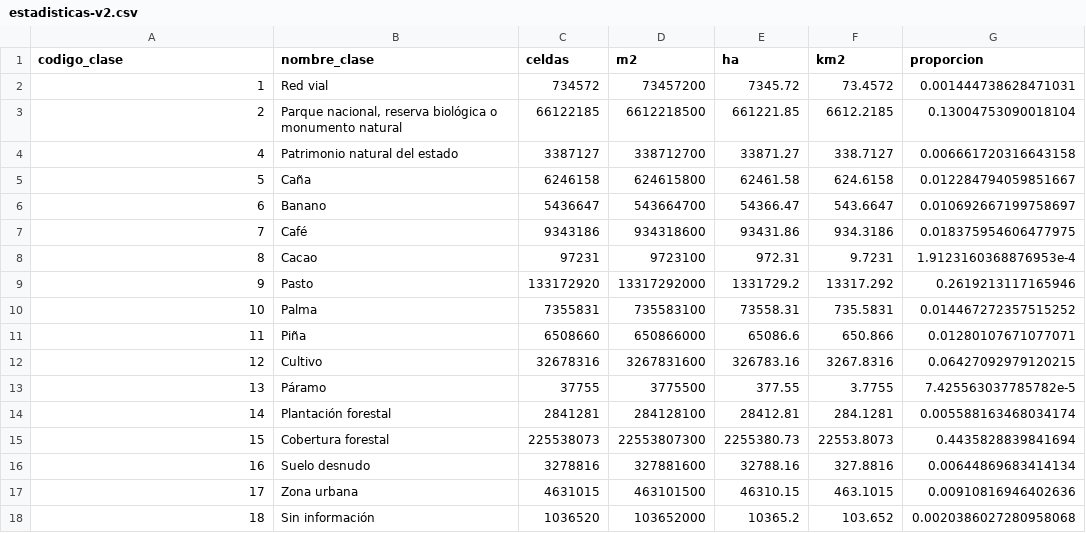
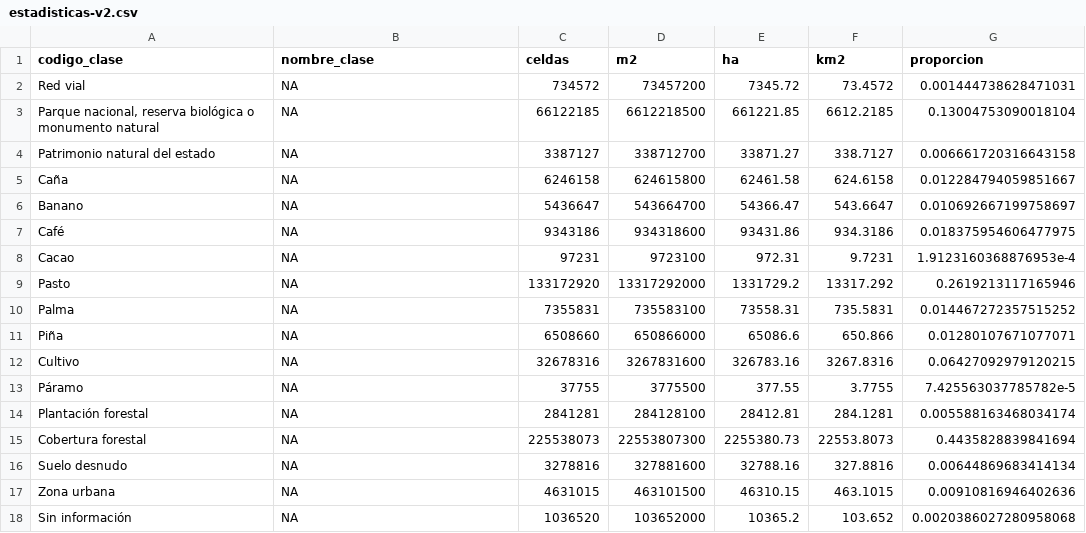
Before and after one commit to mapa-agropecuario-forestal/2020, a CSV file: salidas/estadisticas-v2.csv, drawn as a sheet.

```diff
--- a/salidas/estadisticas-v2.csv
+++ b/salidas/estadisticas-v2.csv
@@ -1,18 +1,18 @@
 codigo_clase,nombre_clase,celdas,m2,ha,km2,proporcion
-1,Red vial,734572,73457200,7345.72,73.4572,0.001444738628471031
-2,"Parque nacional, reserva biológica o monumento natural",66122185,6612218500,661221.85,6612.2185,0.13004753090018104
-4,Patrimonio natural del estado,3387127,338712700,33871.27,338.7127,0.006661720316643158
-5,Caña,6246158,624615800,62461.58,624.6158,0.012284794059851667
-6,Banano,5436647,543664700,54366.47,543.6647,0.010692667199758697
-7,Café,9343186,934318600,93431.86,934.3186,0.018375954606477975
-8,Cacao,97231,9723100,972.31,9.7231,1.9123160368876953e-4
-9,Pasto,133172920,13317292000,1331729.2,13317.292,0.2619213117165946
-10,Palma,7355831,735583100,73558.31,735.5831,0.014467272357515252
-11,Piña,6508660,650866000,65086.6,650.866,0.01280107671077071
-12,Cultivo,32678316,3267831600,326783.16,3267.8316,0.06427092979120215
-13,Páramo,37755,3775500,377.55,3.7755,7.425563037785782e-5
-14,Plantación forestal,2841281,284128100,28412.81,284.1281,0.005588163468034174
-15,Cobertura forestal,225538073,22553807300,2255380.73,22553.8073,0.4435828839841694
-16,Suelo desnudo,3278816,327881600,32788.16,327.8816,0.00644869683414134
-17,Zona urbana,4631015,463101500,46310.15,463.1015,0.00910816946402636
-18,Sin información,1036520,103652000,10365.2,103.652,0.0020386027280958068
+Red vial,NA,734572,73457200,7345.72,73.4572,0.001444738628471031
+"Parque nacional, reserva biológica o monumento natural",NA,66122185,6612218500,661221.85,6612.2185,0.13004753090018104
+Patrimonio natural del estado,NA,3387127,338712700,33871.27,338.7127,0.006661720316643158
+Caña,NA,6246158,624615800,62461.58,624.6158,0.012284794059851667
+Banano,NA,5436647,543664700,54366.47,543.6647,0.010692667199758697
+Café,NA,9343186,934318600,93431.86,934.3186,0.018375954606477975
+Cacao,NA,97231,9723100,972.31,9.7231,1.9123160368876953e-4
+Pasto,NA,133172920,13317292000,1331729.2,13317.292,0.2619213117165946
+Palma,NA,7355831,735583100,73558.31,735.5831,0.014467272357515252
+Piña,NA,6508660,650866000,65086.6,650.866,0.01280107671077071
+Cultivo,NA,32678316,3267831600,326783.16,3267.8316,0.06427092979120215
+Páramo,NA,37755,3775500,377.55,3.7755,7.425563037785782e-5
+Plantación forestal,NA,2841281,284128100,28412.81,284.1281,0.005588163468034174
+Cobertura forestal,NA,225538073,22553807300,2255380.73,22553.8073,0.4435828839841694
+Suelo desnudo,NA,3278816,327881600,32788.16,327.8816,0.00644869683414134
+Zona urbana,NA,4631015,463101500,46310.15,463.1015,0.00910816946402636
+Sin información,NA,1036520,103652000,10365.2,103.652,0.0020386027280958068
```
Also changed, not shown: 5 other files.
